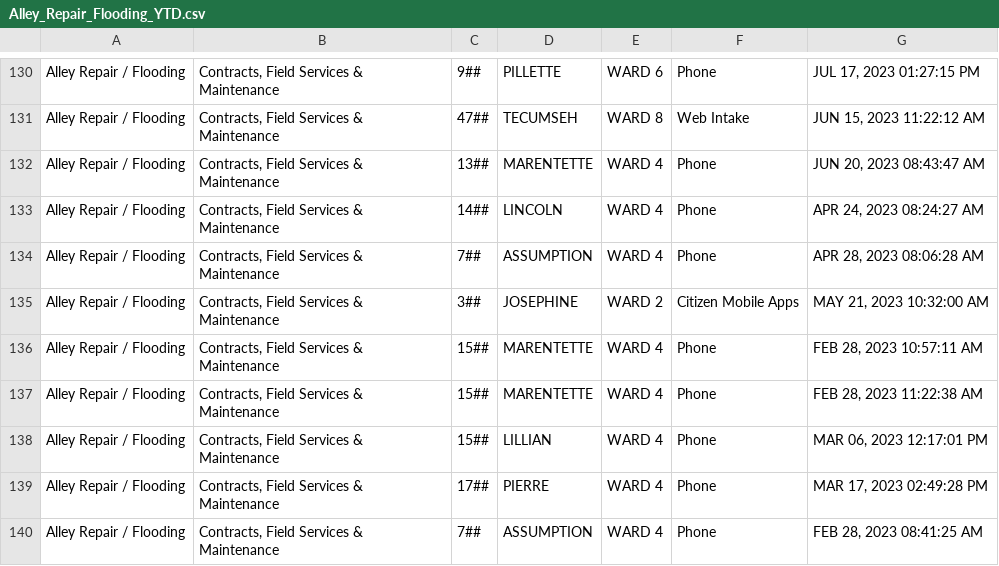
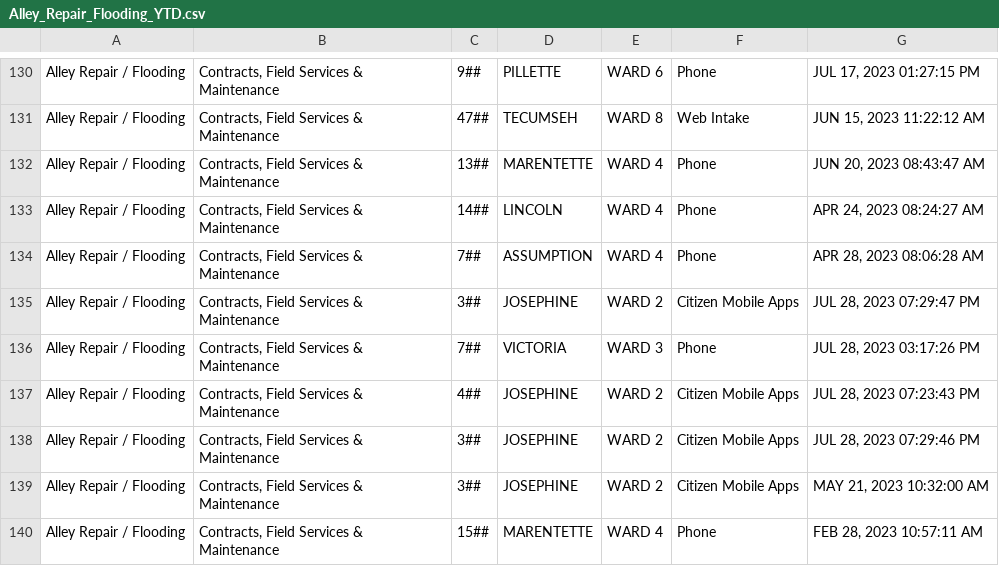
Before and after one commit to dntiontk/windsor-opendata, a CSV file: raw/alley-repair-flooding/Alley_Repair_Flooding_YTD.csv, drawn as a sheet; only a part is shown, gaps mark what is left out; the shorter side is filled out with more unchanged rows.

```diff
--- a/raw/alley-repair-flooding/Alley_Repair_Flooding_YTD.csv
+++ b/raw/alley-repair-flooding/Alley_Repair_Flooding_YTD.csv
@@ -134,2 +134,6 @@
 "Alley Repair / Flooding","Contracts, Field Services & Maintenance","7##","ASSUMPTION","WARD 4","Phone","APR 28, 2023 08:06:28 AM"
+"Alley Repair / Flooding","Contracts, Field Services & Maintenance","3##","JOSEPHINE","WARD 2","Citizen Mobile Apps","JUL 28, 2023 07:29:47 PM"
+"Alley Repair / Flooding","Contracts, Field Services & Maintenance","7##","VICTORIA","WARD 3","Phone","JUL 28, 2023 03:17:26 PM"
+"Alley Repair / Flooding","Contracts, Field Services & Maintenance","4##","JOSEPHINE","WARD 2","Citizen Mobile Apps","JUL 28, 2023 07:23:43 PM"
+"Alley Repair / Flooding","Contracts, Field Services & Maintenance","3##","JOSEPHINE","WARD 2","Citizen Mobile Apps","JUL 28, 2023 07:29:46 PM"
 "Alley Repair / Flooding","Contracts, Field Services & Maintenance","3##","JOSEPHINE","WARD 2","Citizen Mobile Apps","MAY 21, 2023 10:32:00 AM"
```
Also changed, not shown: raw/garbage/Garbage_Not_Collected_YTD.csv, raw/parks-and-trails/Parks_Maintenance_YTD.csv, 11 other files.
